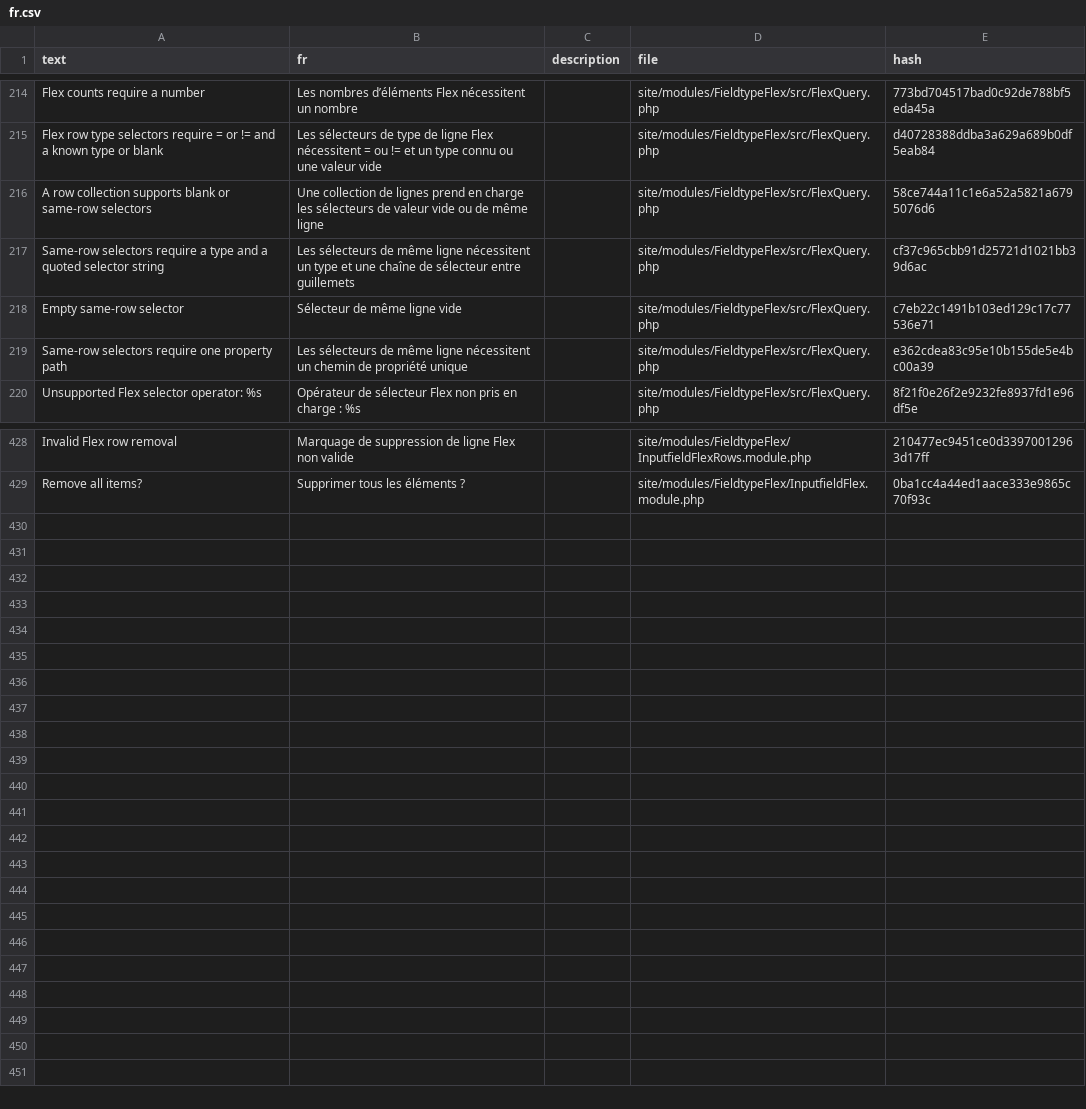
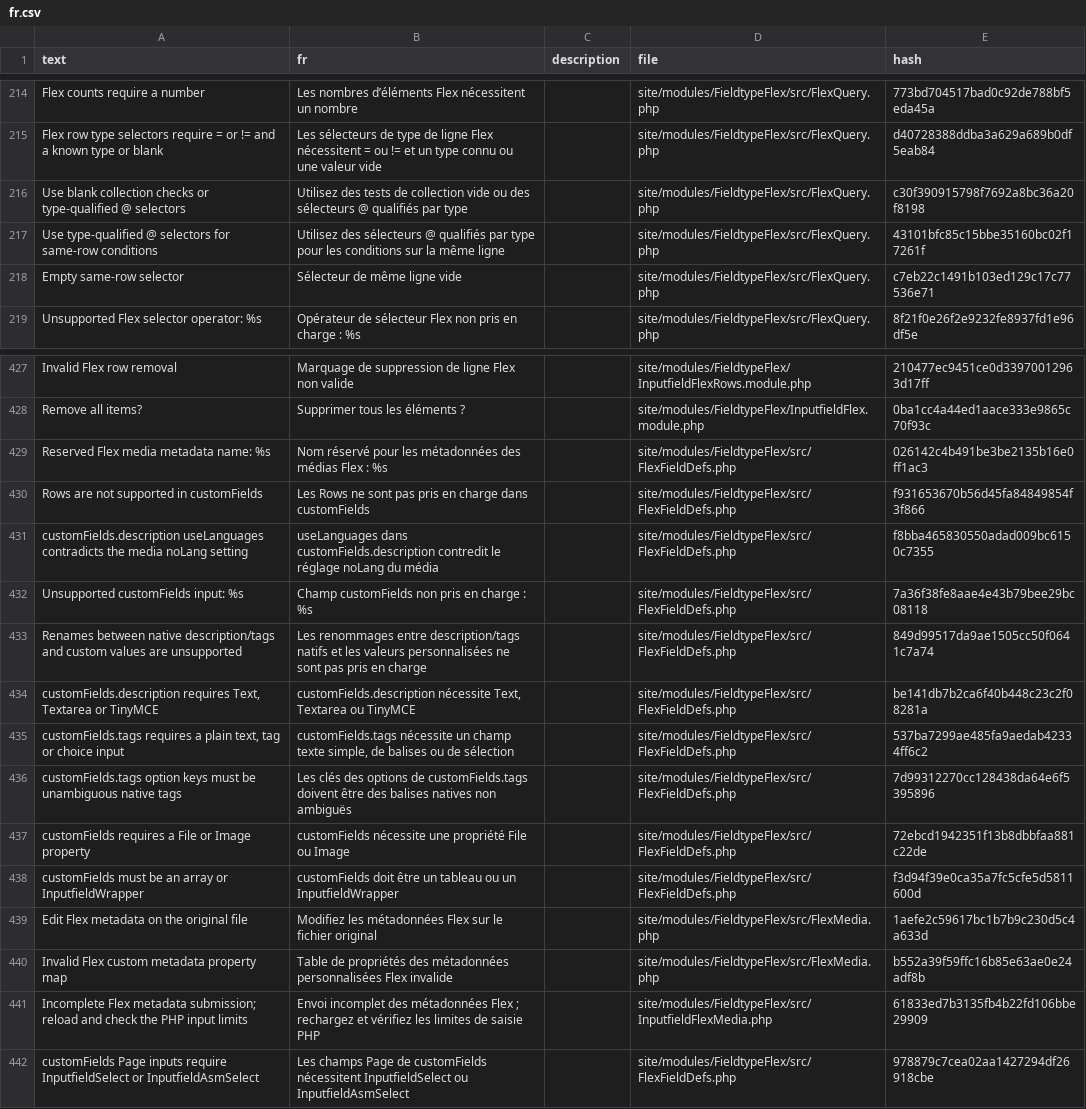
Before and after one commit to phlppschrr/FieldtypeFlex, a CSV file: languages/fr.csv, drawn as a sheet; only a part is shown, gaps mark what is left out.

Commit message:
Add loaded row queries and media metadata fields

```diff
--- a/languages/fr.csv
+++ b/languages/fr.csv
@@ -215,6 +215,5 @@ Flex counts require a number,Les nombres d’éléments Flex nécessitent un nom
 Flex row type selectors require = or != and a known type or blank,Les sélecteurs de type de ligne Flex nécessitent = ou != et un type connu ou une valeur vide,,site/modules/FieldtypeFlex/src/FlexQuery.php,d40728388ddba3a629a689b0df5eab84
-A row collection supports blank or same-row selectors,Une collection de lignes prend en charge les sélecteurs de valeur vide ou de même ligne,,site/modules/FieldtypeFlex/src/FlexQuery.php,58ce744a11c1e6a52a5821a6795076d6
-Same-row selectors require a type and a quoted selector string,Les sélecteurs de même ligne nécessitent un type et une chaîne de sélecteur entre guillemets,,site/modules/FieldtypeFlex/src/FlexQuery.php,cf37c965cbb91d25721d1021bb39d6ac
+Use blank collection checks or type-qualified @ selectors,Utilisez des tests de collection vide ou des sélecteurs @ qualifiés par type,,site/modules/FieldtypeFlex/src/FlexQuery.php,c30f390915798f7692a8bc36a20f8198
+Use type-qualified @ selectors for same-row conditions,Utilisez des sélecteurs @ qualifiés par type pour les conditions sur la même ligne,,site/modules/FieldtypeFlex/src/FlexQuery.php,43101bfc85c15bbe35160bc02f17261f
 Empty same-row selector,Sélecteur de même ligne vide,,site/modules/FieldtypeFlex/src/FlexQuery.php,c7eb22c1491b103ed129c17c77536e71
-Same-row selectors require one property path,Les sélecteurs de même ligne nécessitent un chemin de propriété unique,,site/modules/FieldtypeFlex/src/FlexQuery.php,e362cdea83c95e10b155de5e4bc00a39
 Unsupported Flex selector operator: %s,Opérateur de sélecteur Flex non pris en charge : %s,,site/modules/FieldtypeFlex/src/FlexQuery.php,8f21f0e26f2e9232fe8937fd1e96df5e
@@ -429 +428,15 @@ Invalid Flex row removal,Marquage de suppression de ligne Flex non valide,,site/
 Remove all items?,Supprimer tous les éléments ?,,site/modules/FieldtypeFlex/InputfieldFlex.module.php,0ba1cc4a44ed1aace333e9865c70f93c
+Reserved Flex media metadata name: %s,Nom réservé pour les métadonnées des médias Flex : %s,,site/modules/FieldtypeFlex/src/FlexFieldDefs.php,026142c4b491be3be2135b16e0ff1ac3
+Rows are not supported in customFields,Les Rows ne sont pas pris en charge dans customFields,,site/modules/FieldtypeFlex/src/FlexFieldDefs.php,f931653670b56d45fa84849854f3f866
+customFields.description useLanguages contradicts the media noLang setting,useLanguages dans customFields.description contredit le réglage noLang du média,,site/modules/FieldtypeFlex/src/FlexFieldDefs.php,f8bba465830550adad009bc6150c7355
+Unsupported customFields input: %s,Champ customFields non pris en charge : %s,,site/modules/FieldtypeFlex/src/FlexFieldDefs.php,7a36f38fe8aae4e43b79bee29bc08118
+Renames between native description/tags and custom values are unsupported,Les renommages entre description/tags natifs et les valeurs personnalisées ne sont pas pris en charge,,site/modules/FieldtypeFlex/src/FlexFieldDefs.php,849d99517da9ae1505cc50f0641c7a74
+"customFields.description requires Text, Textarea or TinyMCE","customFields.description nécessite Text, Textarea ou TinyMCE",,site/modules/FieldtypeFlex/src/FlexFieldDefs.php,be141db7b2ca6f40b448c23c2f08281a
+"customFields.tags requires a plain text, tag or choice input","customFields.tags nécessite un champ texte simple, de balises ou de sélection",,site/modules/FieldtypeFlex/src/FlexFieldDefs.php,537ba7299ae485fa9aedab42334ff6c2
+customFields.tags option keys must be unambiguous native tags,Les clés des options de customFields.tags doivent être des balises natives non ambiguës,,site/modules/FieldtypeFlex/src/FlexFieldDefs.php,7d99312270cc128438da64e6f5395896
+customFields requires a File or Image property,customFields nécessite une propriété File ou Image,,site/modules/FieldtypeFlex/src/FlexFieldDefs.php,72ebcd1942351f13b8dbbfaa881c22de
+customFields must be an array or InputfieldWrapper,customFields doit être un tableau ou un InputfieldWrapper,,site/modules/FieldtypeFlex/src/FlexFieldDefs.php,f3d94f39e0ca35a7fc5cfe5d5811600d
+Edit Flex metadata on the original file,Modifiez les métadonnées Flex sur le fichier original,,site/modules/FieldtypeFlex/src/FlexMedia.php,1aefe2c59617bc1b7b9c230d5c4a633d
+Invalid Flex custom metadata property map,Table de propriétés des métadonnées personnalisées Flex invalide,,site/modules/FieldtypeFlex/src/FlexMedia.php,b552a39f59ffc16b85e63ae0e24adf8b
+Incomplete Flex metadata submission; reload and check the PHP input limits,Envoi incomplet des métadonnées Flex ; rechargez et vérifiez les limites de saisie PHP,,site/modules/FieldtypeFlex/src/InputfieldFlexMedia.php,61833ed7b3135fb4b22fd106bbe29909
+customFields Page inputs require InputfieldSelect or InputfieldAsmSelect,Les champs Page de customFields nécessitent InputfieldSelect ou InputfieldAsmSelect,,site/modules/FieldtypeFlex/src/FlexFieldDefs.php,978879c7cea02aa1427294df26918cbe
```
Also changed, not shown: languages/de.csv, languages/es.csv, 30 other files.
